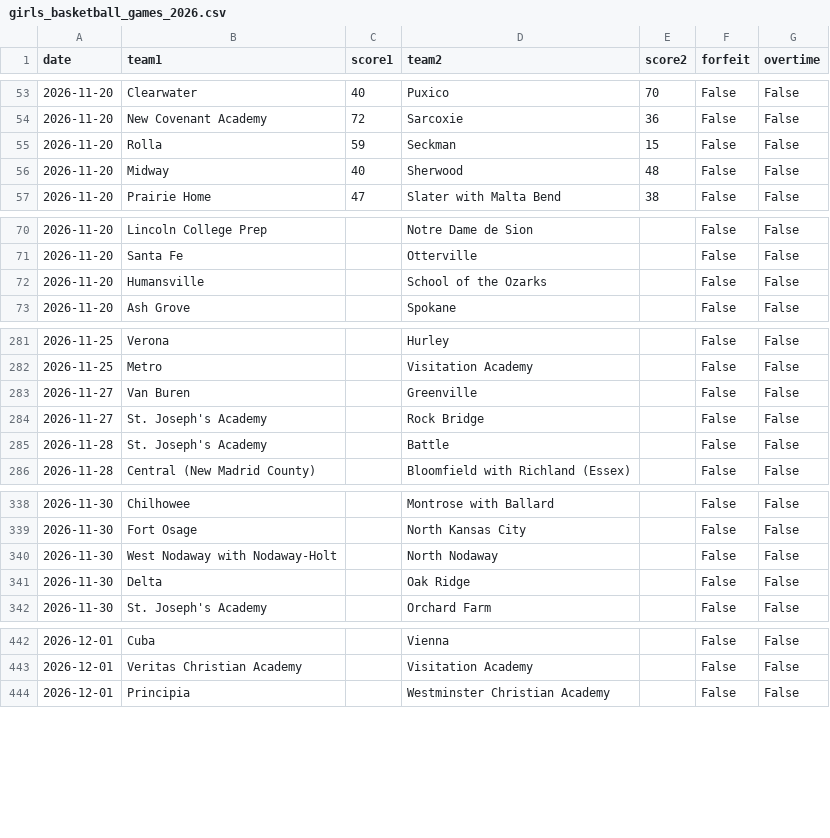
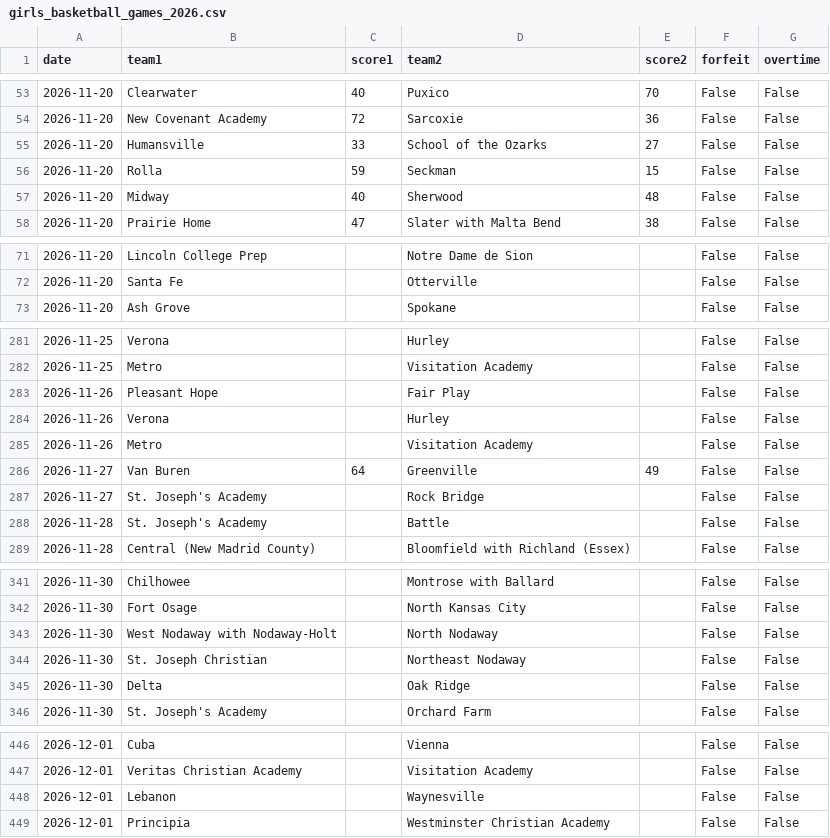
Before and after one commit to AllMOSports/Girls_Basketball_Ratings_2026-2027, a CSV file: girls_basketball_games_2026.csv, drawn as a sheet; only a part is shown, gaps mark what is left out; the diff covers the shown part only.

```diff
--- a/girls_basketball_games_2026.csv
+++ b/girls_basketball_games_2026.csv
@@ -54,2 +54,3 @@ date,team1,score1,team2,score2,forfeit,overtime
 2026-11-20,New Covenant Academy,72,Sarcoxie,36,False,False
+2026-11-20,Humansville,33,School of the Ozarks,27,False,False
 2026-11-20,Rolla,59,Seckman,15,False,False
@@ -71,3 +72,2 @@ date,team1,score1,team2,score2,forfeit,overtime
 2026-11-20,Santa Fe,,Otterville,,False,False
-2026-11-20,Humansville,,School of the Ozarks,,False,False
 2026-11-20,Ash Grove,,Spokane,,False,False
@@ -282,3 +282,6 @@ date,team1,score1,team2,score2,forfeit,overtime
 2026-11-25,Metro,,Visitation Academy,,False,False
-2026-11-27,Van Buren,,Greenville,,False,False
+2026-11-26,Pleasant Hope,,Fair Play,,False,False
+2026-11-26,Verona,,Hurley,,False,False
+2026-11-26,Metro,,Visitation Academy,,False,False
+2026-11-27,Van Buren,64,Greenville,49,False,False
 2026-11-27,St. Joseph's Academy,,Rock Bridge,,False,False
@@ -340,2 +343,3 @@ date,team1,score1,team2,score2,forfeit,overtime
 2026-11-30,West Nodaway with Nodaway-Holt,,North Nodaway,,False,False
+2026-11-30,St. Joseph Christian,,Northeast Nodaway,,False,False
 2026-11-30,Delta,,Oak Ridge,,False,False
@@ -443,2 +447,3 @@ date,team1,score1,team2,score2,forfeit,overtime
 2026-12-01,Veritas Christian Academy,,Visitation Academy,,False,False
+2026-12-01,Lebanon,,Waynesville,,False,False
 2026-12-01,Principia,,Westminster Christian Academy,,False,False
```
Also changed, not shown: 1 removed row elsewhere in this file, girls_basketball_games_2026_all.csv, girls_basketball_missing_scores_2026.csv, 25 other files.
